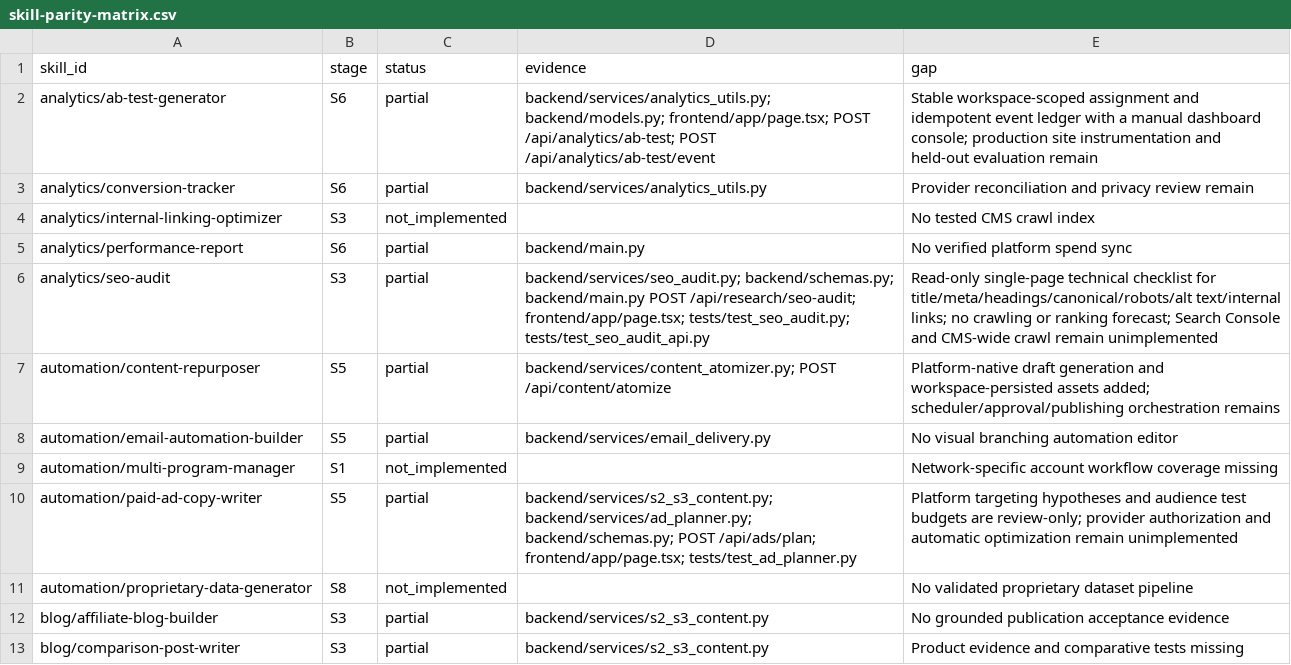
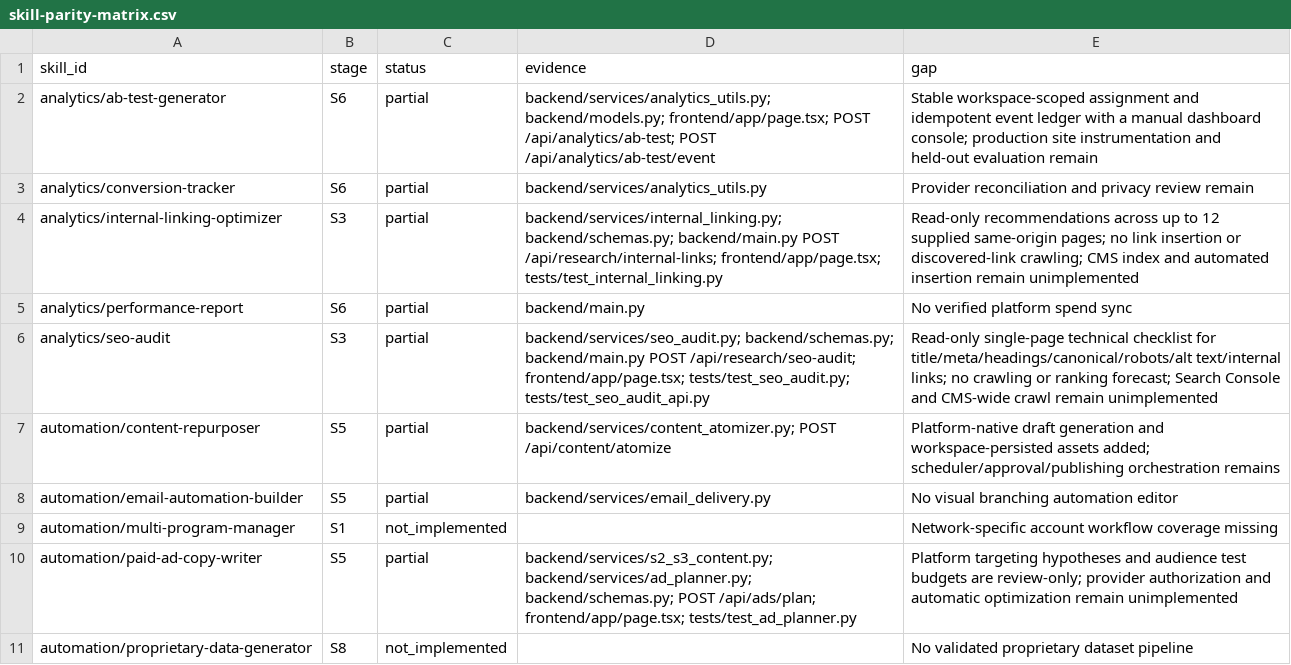
Before and after one commit to AITECHPRODUCTS/Project1, a CSV file: docs/skill-parity-matrix.csv, drawn as a sheet; only a part is shown; the shorter side is filled out with more unchanged rows.

Commit message:
feat: add safe internal-link opportunity recommendations

```diff
--- a/docs/skill-parity-matrix.csv
+++ b/docs/skill-parity-matrix.csv
@@ -3,3 +3,3 @@ analytics/ab-test-generator,S6,partial,backend/services/analytics_utils.py; back
 analytics/conversion-tracker,S6,partial,backend/services/analytics_utils.py,Provider reconciliation and privacy review remain
-analytics/internal-linking-optimizer,S3,not_implemented,,No tested CMS crawl index
+analytics/internal-linking-optimizer,S3,partial,backend/services/internal_linking.py; backend/schemas.py; backend/main.py POST /api/research/internal-links; frontend/app/page.tsx; tests/test_internal_linking.py,"Read-only recommendations across up to 12 supplied same-origin pages; no link insertion or discovered-link crawling; CMS index and automated insertion remain unimplemented"
 analytics/performance-report,S6,partial,backend/main.py,No verified platform spend sync
```
Also changed, not shown: 7 other files.
